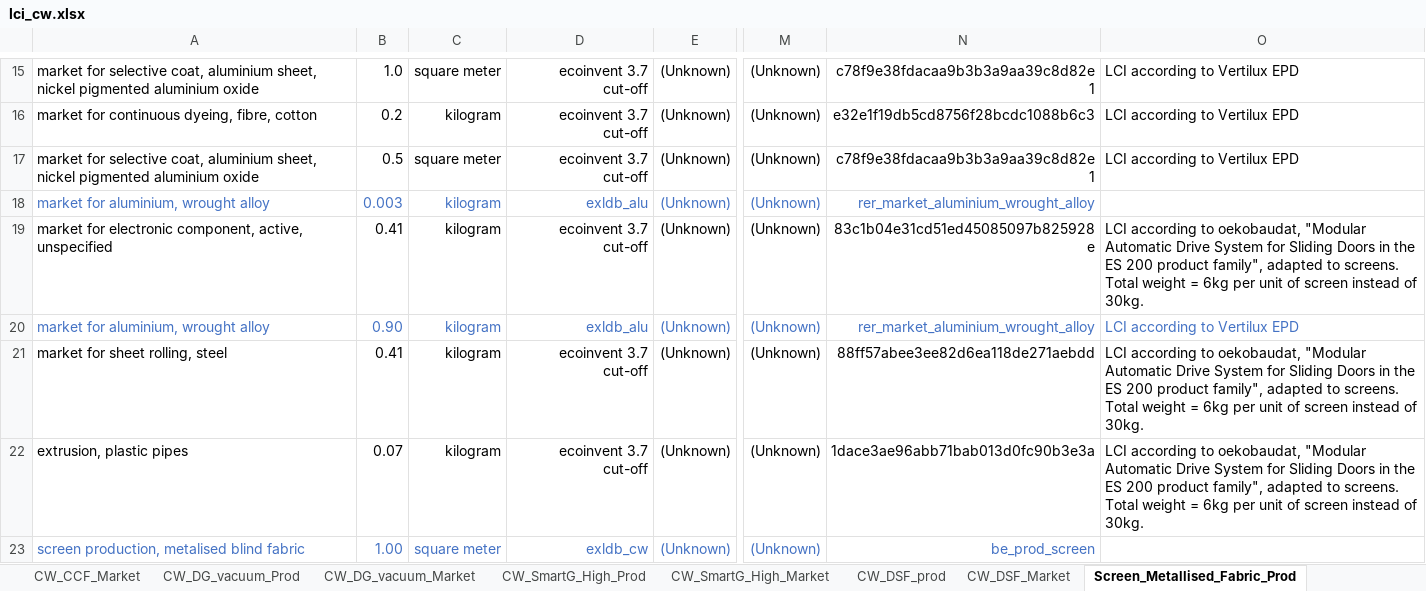
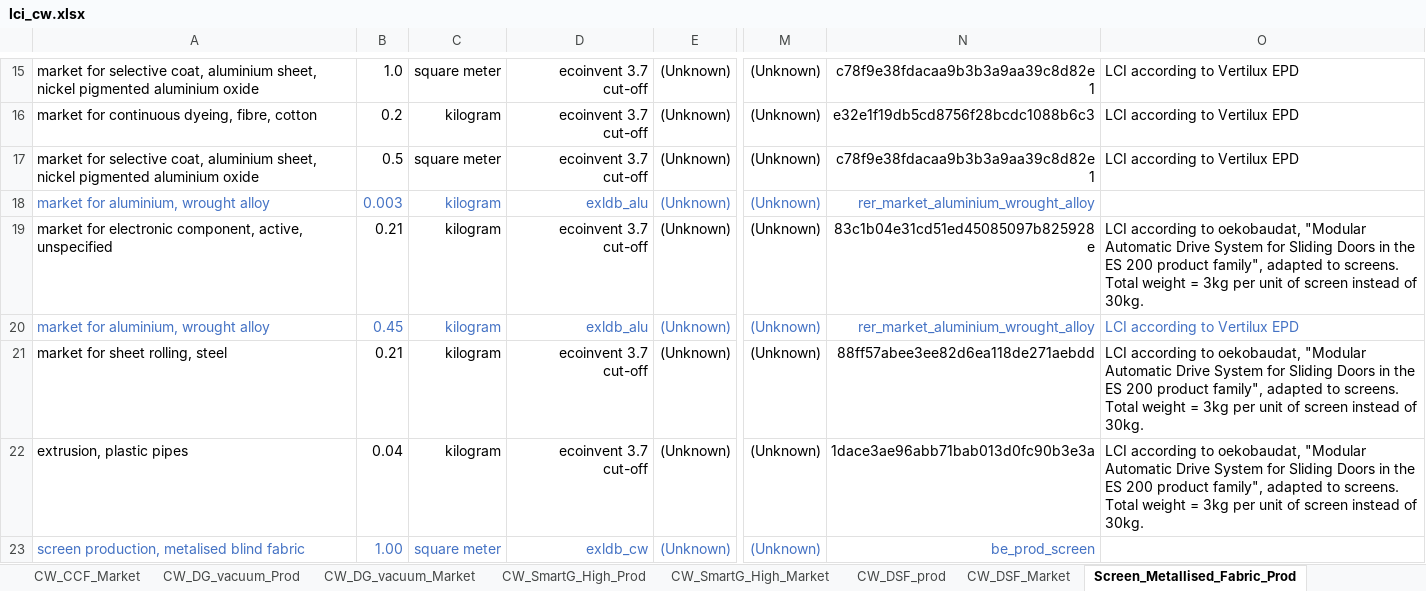
Before and after one commit to JeanSouv/LCA_IGUs, an Excel workbook: files/lci_cw.xlsx, sheet Screen_Metallised_Fabric_Prod, drawn as a sheet; only a part is shown, gaps mark what is left out; values as stored, in another font and other column widths than the file's, no borders; the diff names each change by its address in the sheet, - before the commit and + after, or states it on an @@ line.

```diff
--- a/files/lci_cw.xlsx (sheet Screen_Metallised_Fabric_Prod)
+++ b/files/lci_cw.xlsx (sheet Screen_Metallised_Fabric_Prod)
-B19: 0.41
+B19: 0.21
-O19: …weight = 6kg per unit…
+O19: …weight = 3kg per unit…
-B20: 0.90
+B20: 0.45
-B21: 0.41
+B21: 0.21
-O21:O22: …weight = 6kg per unit…
+O21:O22: …weight = 3kg per unit…
-B22: 0.07
+B22: 0.04
```
Also changed, not shown: files/lci_igu.xlsx, 2 other files.
